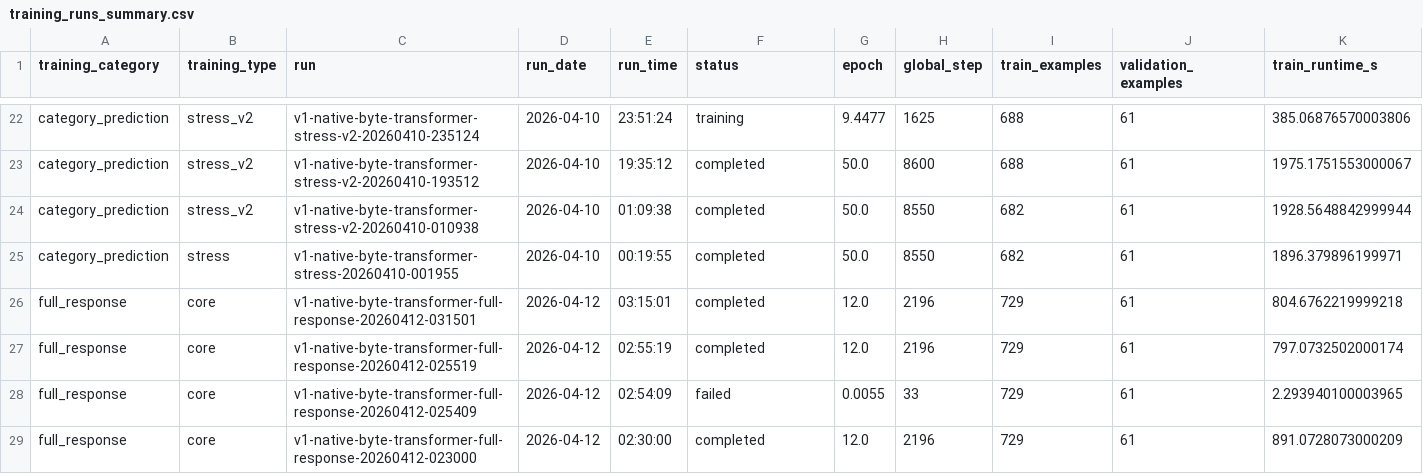
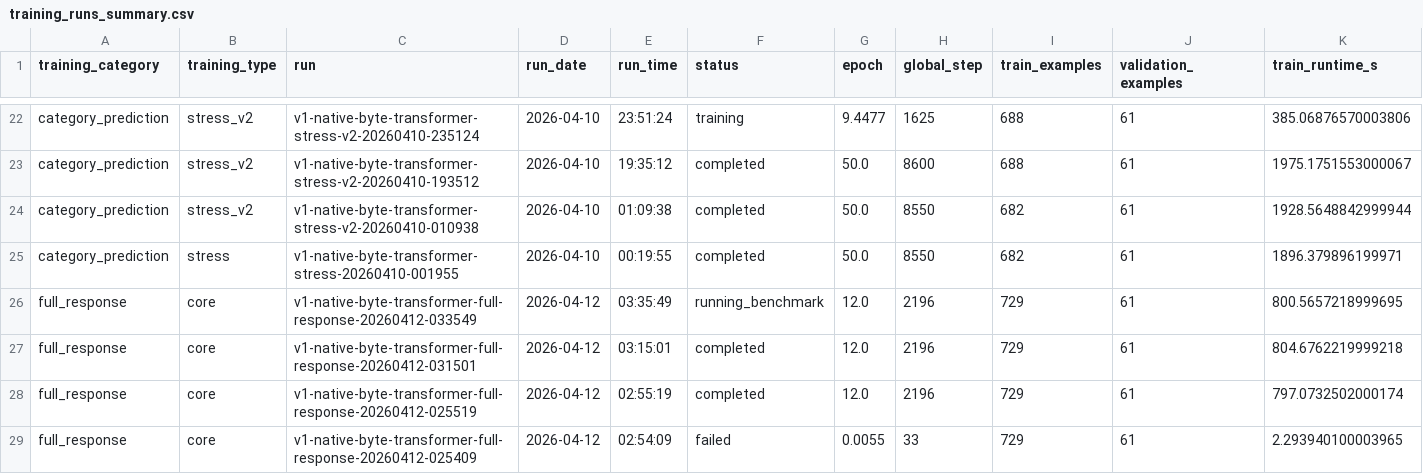
Before and after one commit to TheQuantifier/AiLanguageCore, a CSV file: experiments/training_runs_summary.csv, drawn as a sheet; only a part is shown, gaps mark what is left out; the shorter side is filled out with more unchanged rows; rows hold the shown columns only; the diff names each change by its address in the sheet, - before the commit and + after, or states it on an @@ line.

```diff
--- a/experiments/training_runs_summary.csv
+++ b/experiments/training_runs_summary.csv
+row 26: full_response | core | v1-native-byte-transformer-full-response-20260412-033549 | 2026-04-12 | 03:35:49 | running_benchmark | 12.0 | 2196 | 729 | 61 | 800.5657218999695
```
Also changed, not shown: 8 other files.
